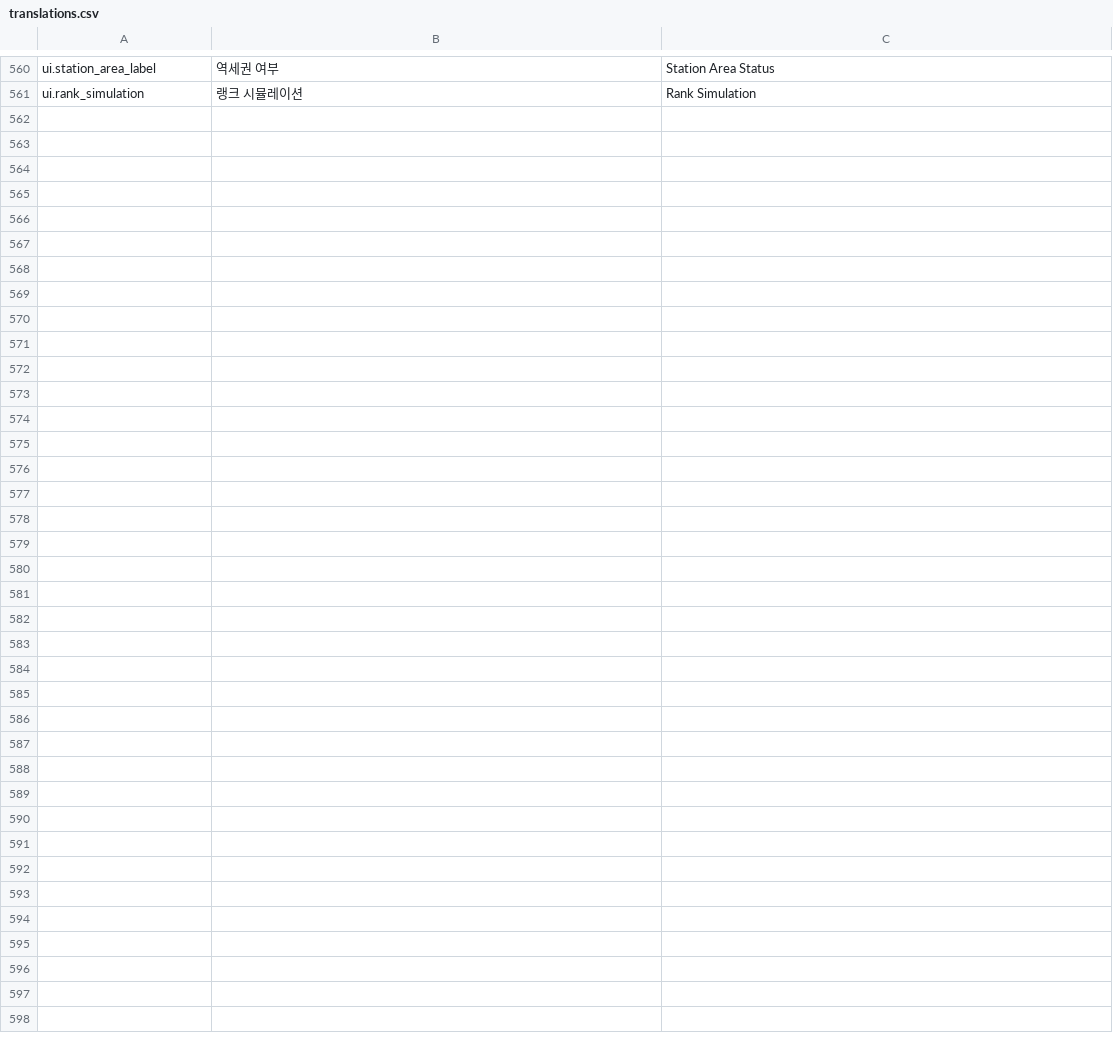
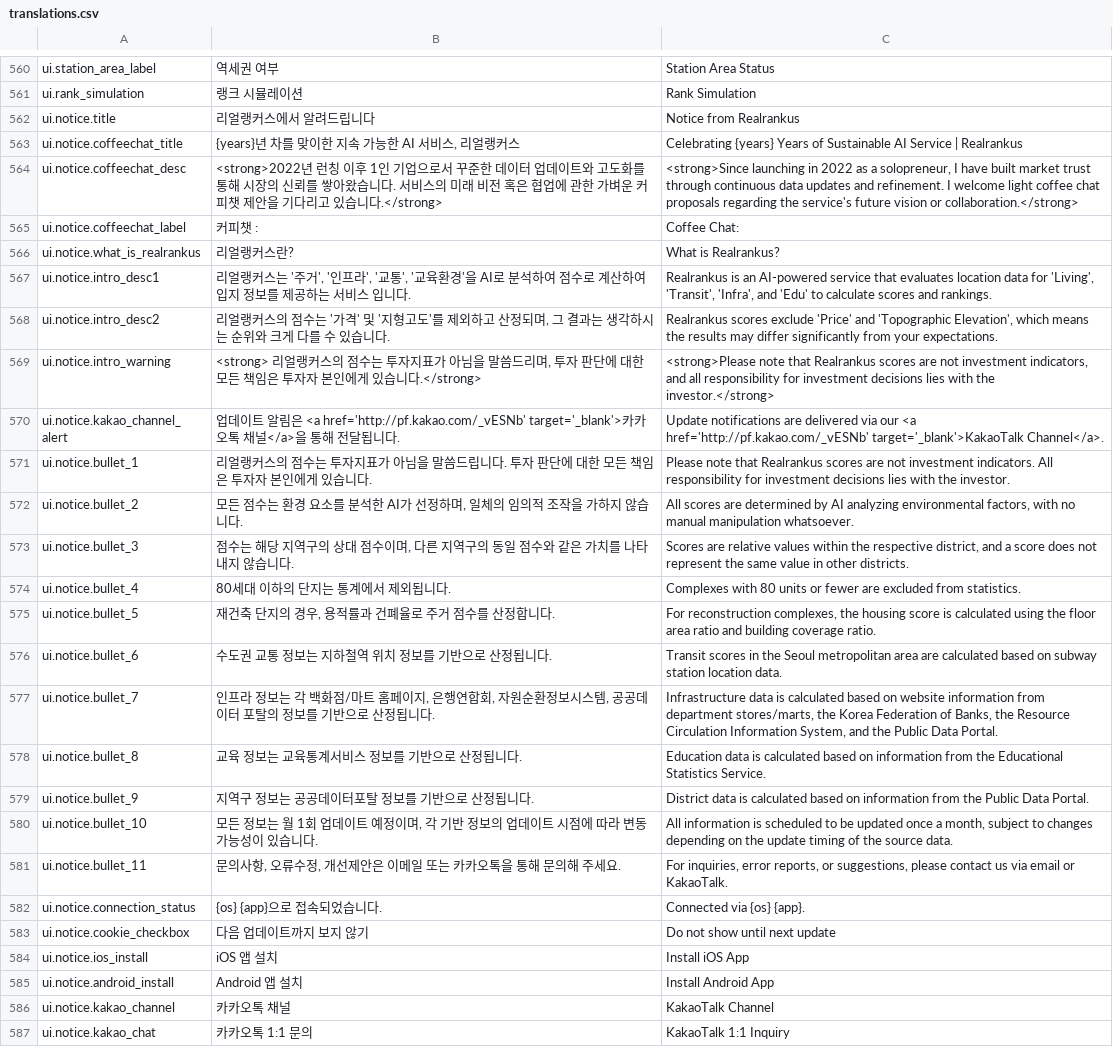
Before and after one commit to APT-Rank/realrankus_241023, a CSV file: i18n/translations.csv, drawn as a sheet; only a part is shown, gaps mark what is left out; the diff covers the shown part only.

```diff
--- a/i18n/translations.csv
+++ b/i18n/translations.csv
@@ -561 +561,27 @@ ui.station_area_label,역세권 여부,Station Area Status
 ui.rank_simulation,랭크 시뮬레이션,Rank Simulation
+ui.notice.title,리얼랭커스에서 알려드립니다,Notice from Realrankus
+ui.notice.coffeechat_title,"{years}년 차를 맞이한 지속 가능한 AI 서비스, 리얼랭커스","Celebrating {years} Years of Sustainable AI Service | Realrankus"
+ui.notice.coffeechat_desc,"<strong>2022년 런칭 이후 1인 기업으로서 꾸준한 데이터 업데이트와 고도화를 통해 시장의 신뢰를 쌓아왔습니다. 서비스의 미래 비전 혹은 협업에 관한 가벼운 커피챗 제안을 기다리고 있습니다.</strong>","<strong>Since launching in 2022 as a solopreneur, I have built market trust through continuous data updates and refinement. I welcome light coffee chat proposals regarding the service's future vision or collaboration.</strong>"
+ui.notice.coffeechat_label,커피챗 : ,Coffee Chat:
+ui.notice.what_is_realrankus,리얼랭커스란?,What is Realrankus?
+ui.notice.intro_desc1,"리얼랭커스는 '주거', '인프라', '교통', '교육환경'을 AI로 분석하여 점수로 계산하여 입지 정보를 제공하는 서비스 입니다.","Realrankus is an AI-powered service that evaluates location data for 'Living', 'Transit', 'Infra', and 'Edu' to calculate scores and rankings."
+ui.notice.intro_desc2,"리얼랭커스의 점수는 '가격' 및 '지형고도'를 제외하고 산정되며, 그 결과는 생각하시는 순위와 크게 다를 수 있습니다.","Realrankus scores exclude 'Price' and 'Topographic Elevation', which means the results may differ significantly from your expectations."
+ui.notice.intro_warning,"<strong> 리얼랭커스의 점수는 투자지표가 아님을 말씀드리며, 투자 판단에 대한 모든 책임은 투자자 본인에게 있습니다.</strong>","<strong>Please note that Realrankus scores are not investment indicators, and all responsibility for investment decisions lies with the investor.</strong>"
+ui.notice.kakao_channel_alert,"업데이트 알림은 <a href='http://pf.kakao.com/_vESNb' target='_blank'>카카오톡 채널</a>을 통해 전달됩니다.","Update notifications are delivered via our <a href='http://pf.kakao.com/_vESNb' target='_blank'>KakaoTalk Channel</a>."
+ui.notice.bullet_1,"리얼랭커스의 점수는 투자지표가 아님을 말씀드립니다. 투자 판단에 대한 모든 책임은 투자자 본인에게 있습니다.","Please note that Realrankus scores are not investment indicators. All responsibility for investment decisions lies with the investor."
+ui.notice.bullet_2,"모든 점수는 환경 요소를 분석한 AI가 선정하며, 일체의 임의적 조작을 가하지 않습니다.","All scores are determined by AI analyzing environmental factors, with no manual manipulation whatsoever."
+ui.notice.bullet_3,"점수는 해당 지역구의 상대 점수이며, 다른 지역구의 동일 점수와 같은 가치를 나타내지 않습니다.","Scores are relative values within the respective district, and a score does not represent the same value in other districts."
+ui.notice.bullet_4,80세대 이하의 단지는 통계에서 제외됩니다.,Complexes with 80 units or fewer are excluded from statistics.
+ui.notice.bullet_5,"재건축 단지의 경우, 용적률과 건폐율로 주거 점수를 산정합니다.","For reconstruction complexes, the housing score is calculated using the floor area ratio and building coverage ratio."
+ui.notice.bullet_6,수도권 교통 정보는 지하철역 위치 정보를 기반으로 산정됩니다.,Transit scores in the Seoul metropolitan area are calculated based on subway station location data.
+ui.notice.bullet_7,"인프라 정보는 각 백화점/마트 홈페이지, 은행연합회, 자원순환정보시스템, 공공데이터 포탈의 정보를 기반으로 산정됩니다.","Infrastructure data is calculated based on website information from department stores/marts, the Korea Federation of Banks, the Resource Circulation Information System, and the Public Data Portal."
+ui.notice.bullet_8,교육 정보는 교육통계서비스 정보를 기반으로 산정됩니다.,Education data is calculated based on information from the Educational Statistics Service.
+ui.notice.bullet_9,지역구 정보는 공공데이터포탈 정보를 기반으로 산정됩니다.,District data is calculated based on information from the Public Data Portal.
+ui.notice.bullet_10,"모든 정보는 월 1회 업데이트 예정이며, 각 기반 정보의 업데이트 시점에 따라 변동 가능성이 있습니다.","All information is scheduled to be updated once a month, subject to changes depending on the update timing of the source data."
+ui.notice.bullet_11,"문의사항, 오류수정, 개선제안은 이메일 또는 카카오톡을 통해 문의해 주세요.","For inquiries, error reports, or suggestions, please contact us via email or KakaoTalk."
+ui.notice.connection_status,{os} {app}으로 접속되었습니다.,Connected via {os} {app}.
+ui.notice.cookie_checkbox,다음 업데이트까지 보지 않기,Do not show until next update
+ui.notice.ios_install,iOS 앱 설치,Install iOS App
+ui.notice.android_install,Android 앱 설치,Install Android App
+ui.notice.kakao_channel,카카오톡 채널,KakaoTalk Channel
+ui.notice.kakao_chat,카카오톡 1:1 문의,KakaoTalk 1:1 Inquiry
```
Also changed, not shown: 26 edited cells elsewhere in this file, 18 other files.
